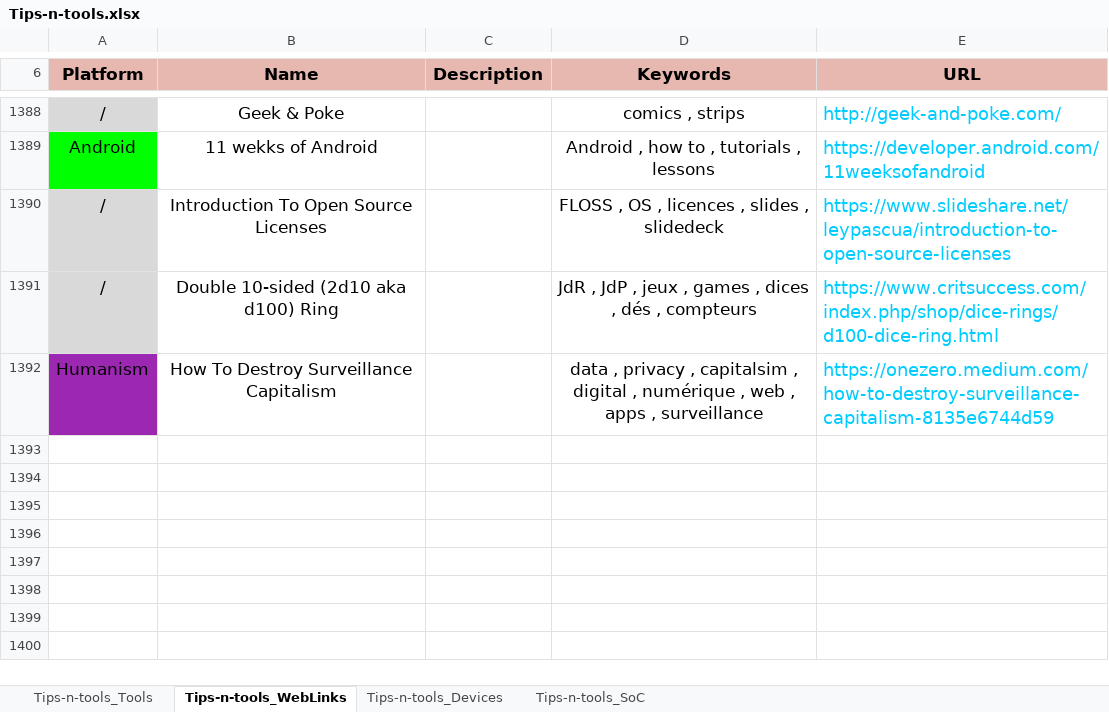
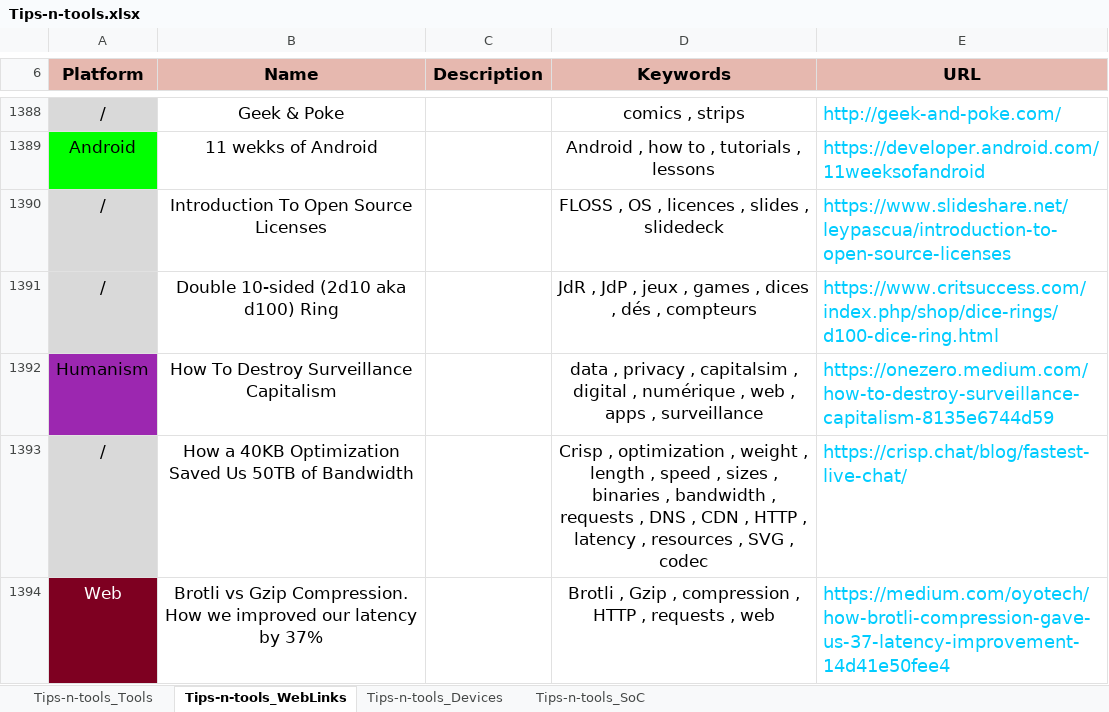
Before and after one commit to pylapp/Tips-tools, an Excel workbook: contents/Tips-n-tools.xlsx, sheet Tips-n-tools_WebLinks, drawn as a sheet; only a part is shown, gaps mark what is left out; values as stored, in another font and other column widths than the file's, no borders; the diff names each change by its address in the sheet, - before the commit and + after, or states it on an @@ line.

Commit message:
chore: content - more refenrences
In tools:
- Davinci Resolve
- Wikiscan
- Ploum.net
- AltStore
- L'Etabli
- Jaffiche
- number-verifier
- Télétel
- Have I Been EMOTET
- svgo
- uglifyjs
- cssmin

In webz:
- How a 40KB Optimization Saved Us 50TB of Bandwidth
- Brotli vs Gzip Compression. How we improved our latency by 37%

Signed-off-by: Pierre-Yves Lapersonne <dev@pylapersonne.info>

```diff
--- a/contents/Tips-n-tools.xlsx (sheet Tips-n-tools_WebLinks)
+++ b/contents/Tips-n-tools.xlsx (sheet Tips-n-tools_WebLinks)
+row 1393: / | How a 40KB Optimization Saved Us 50TB of Bandwidth |  | Crisp , optimization , weight , length , speed , sizes , binaries , bandwidth , requests , DNS , CDN , HTTP , latency , resources , SVG , codec | https://crisp.chat/blog/fastest-live-chat/
+row 1394: Web | Brotli vs Gzip Compression. How we improved our latency by 37% |  | Brotli , Gzip , compression , HTTP , requests , web | https://medium.com/oyotech/how-brotli-compression-gave-us-37-latency-improvement-14d41e50fee4
```
Also changed, not shown: sheet Tips-n-tools_Tools, 8 other files.
